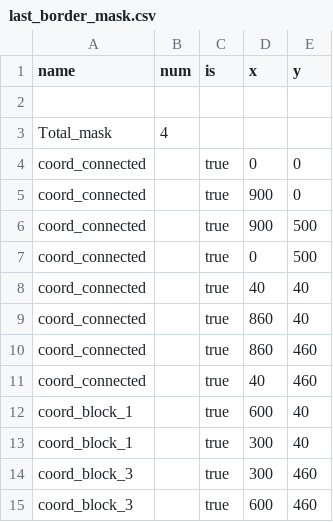
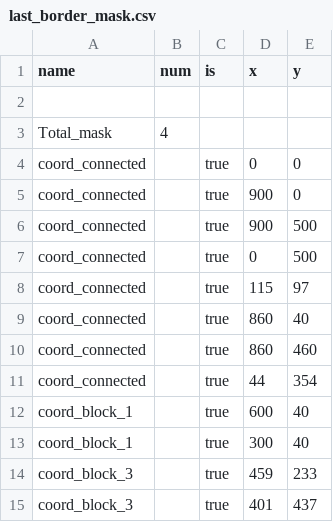
Before and after one commit to knupel/ROMANESCO-Processing, a CSV file: Software_31/sources/save/last_border_mask.csv, drawn as a sheet.

```diff
--- a/Software_31/sources/save/last_border_mask.csv
+++ b/Software_31/sources/save/last_border_mask.csv
@@ -7,9 +7,9 @@ coord_connected,,true,900,500
 coord_connected,,true,0,500
-coord_connected,,true,40,40
+coord_connected,,true,115,97
 coord_connected,,true,860,40
 coord_connected,,true,860,460
-coord_connected,,true,40,460
+coord_connected,,true,44,354
 coord_block_1,,true,600,40
 coord_block_1,,true,300,40
-coord_block_3,,true,300,460
-coord_block_3,,true,600,460
+coord_block_3,,true,459,233
+coord_block_3,,true,401,437
```
Also changed, not shown: Software_31/sources/preferences/setting/defaultSetting.csv, 3 other files.
